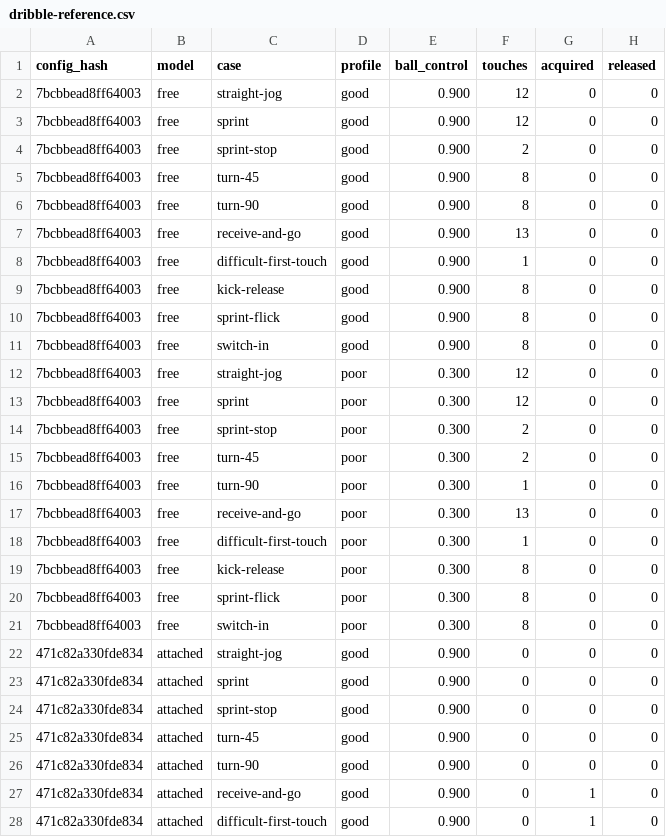
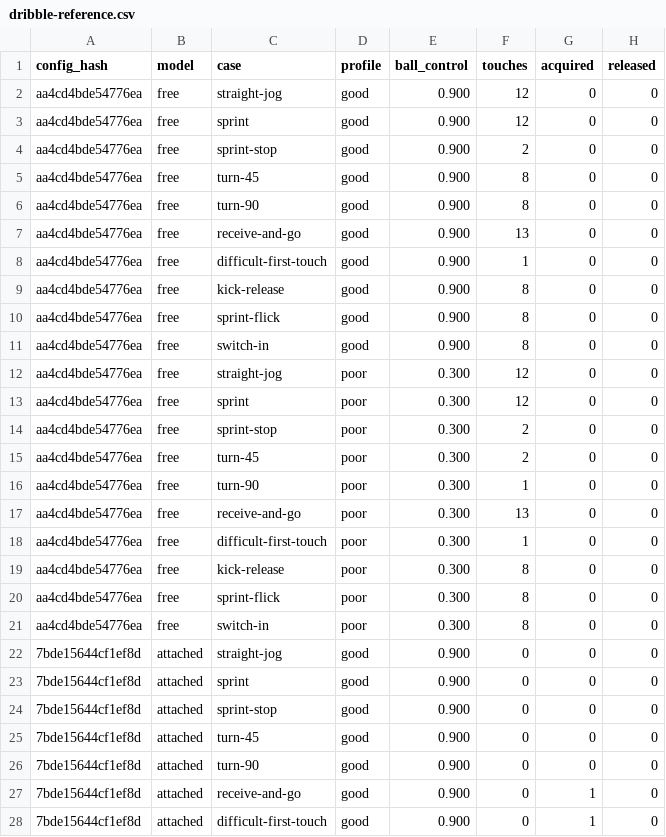
Before and after one commit to enkeldesign/eleven, a CSV file: docs/simulation/dribble-reference.csv, drawn as a sheet; only a part is shown; the diff covers the shown part only; the diff names each change by its address in the sheet, - before the commit and + after, or states it on an @@ line.

```diff
--- a/docs/simulation/dribble-reference.csv
+++ b/docs/simulation/dribble-reference.csv
-A2:A21 (config_hash): 7bcbbead8ff64003
+A2:A21 (config_hash): aa4cd4bde54776ea
-A22:A28 (config_hash): 471c82a330fde834
+A22:A28 (config_hash): 7bde15644cf1ef8d
```
Also changed, not shown: 13 edited cells elsewhere in this file, docs/simulation/ball-curves-reference.csv, docs/simulation/free-pass-reference.csv, 46 other files.
